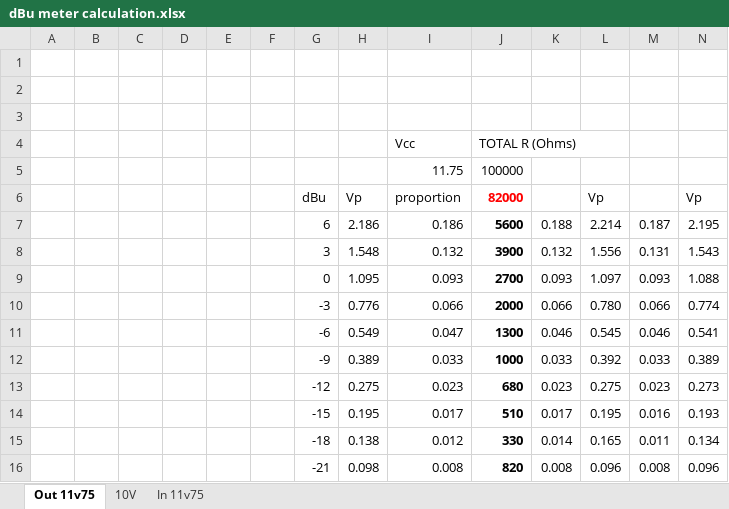
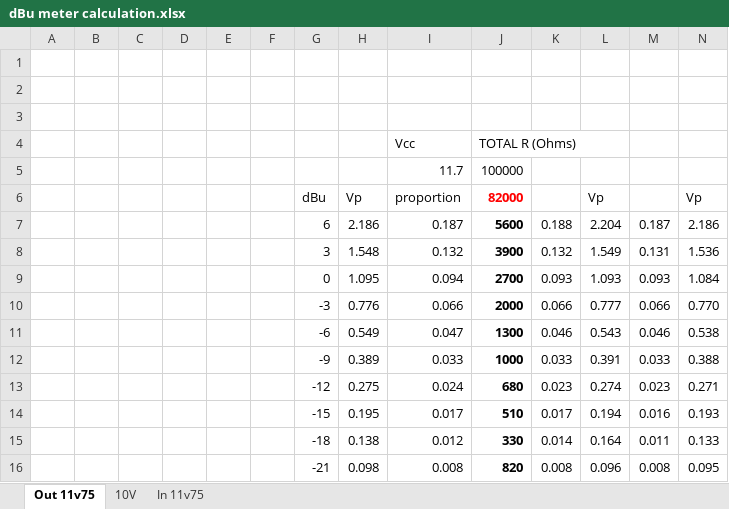
Before and after one commit to DeMarco/DMH-Output, an Excel workbook: dBu meter calculation.xlsx, sheet Out 11v75, drawn as a sheet; values as stored, in another font and other column widths than the file's, no borders; the diff names each change by its address in the sheet, - before the commit and + after, or states it on an @@ line.

```diff
--- a/dBu meter calculation.xlsx (sheet Out 11v75)
+++ b/dBu meter calculation.xlsx (sheet Out 11v75)
-I5: 11.75
+I5: 11.7
-I7: 0.186
+I7: 0.187
-L7: 2.214
+L7: 2.204
-N7: 2.195
+N7: 2.186
-L8: 1.556
+L8: 1.549
-N8: 1.543
+N8: 1.536
-I9: 0.093
+I9: 0.094
-L9: 1.097
+L9: 1.093
-N9: 1.088
+N9: 1.084
-L10: 0.780
+L10: 0.777
-N10: 0.774
+N10: 0.770
-L11: 0.545
+L11: 0.543
-N11: 0.541
+N11: 0.538
-L12: 0.392
+L12: 0.391
-N12: 0.389
+N12: 0.388
-I13: 0.023
+I13: 0.024
-L13: 0.275
+L13: 0.274
-N13: 0.273
+N13: 0.271
-L14: 0.195
+L14: 0.194
-L15: 0.165
+L15: 0.164
-N15: 0.134
+N15: 0.133
-N16: 0.096
+N16: 0.095
```
Also changed, not shown: 2 other files.
